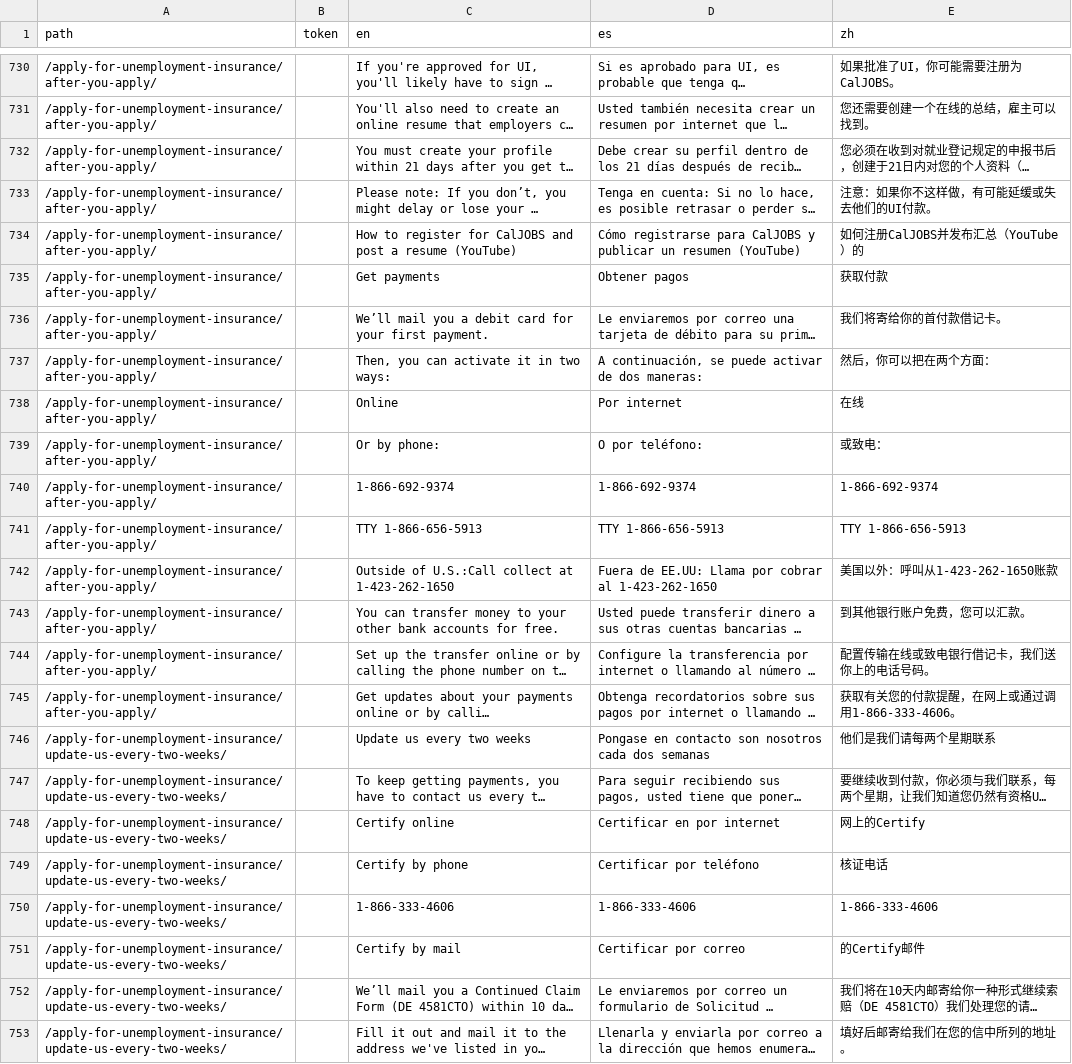
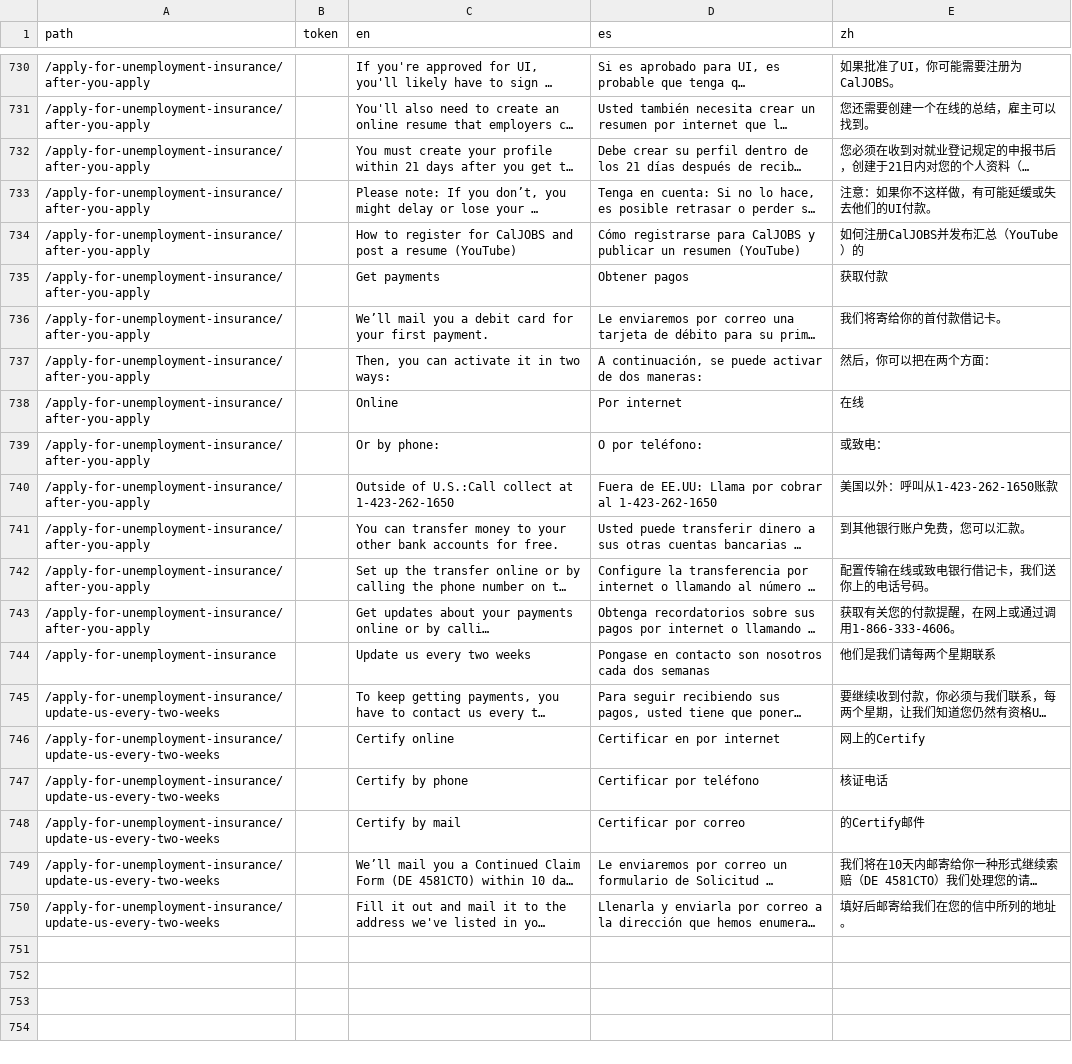
Before and after one commit to cagov/Alpha, a CSV file: src/lang-global.csv, drawn as a sheet; only a part is shown, gaps mark what is left out; long unchanged cells end in …; removed rows and columns are numbered as before the commit, all else as after; the diff covers the shown part only; the diff names each change by its address in the sheet, - before the commit and + after, or states it on an @@ line.

```diff
--- a/src/lang-global.csv
+++ b/src/lang-global.csv
-A730:A739 (path): /apply-for-unemployment-insurance/after-you-apply/
+A730:A739 (path): /apply-for-unemployment-insurance/after-you-apply
-row 740: /apply-for-unemployment-insurance/after-you-apply/ |  | 1-866-692-9374 | 1-866-692-9374 | 1-866-692-9374
-row 741: /apply-for-unemployment-insurance/after-you-apply/ |  | TTY 1-866-656-5913 | TTY 1-866-656-5913 | TTY 1-866-656-5913
-A740:A743 (path): /apply-for-unemployment-insurance/after-you-apply/
+A740:A743 (path): /apply-for-unemployment-insurance/after-you-apply
-A744 (path): /apply-for-unemployment-insurance/update-us-every-two-weeks/
+A744 (path): /apply-for-unemployment-insurance
-A745:A747 (path): /apply-for-unemployment-insurance/update-us-every-two-weeks/
+A745:A747 (path): /apply-for-unemployment-insurance/update-us-every-two-weeks
-row 750: /apply-for-unemployment-insurance/update-us-every-two-weeks/ |  | 1-866-333-4606 | 1-866-333-4606 | 1-866-333-4606
-A748:A750 (path): /apply-for-unemployment-insurance/update-us-every-two-weeks/
+A748:A750 (path): /apply-for-unemployment-insurance/update-us-every-two-weeks
```
Also changed, not shown: 3 added rows, 3 removed rows and 71 edited cells elsewhere in this file, 1 other file.
